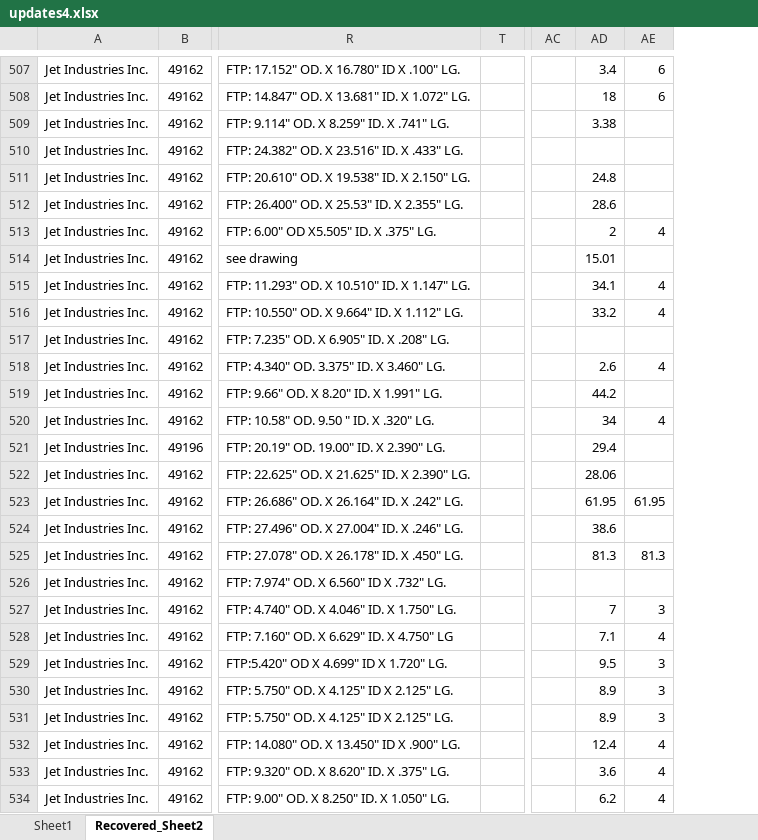
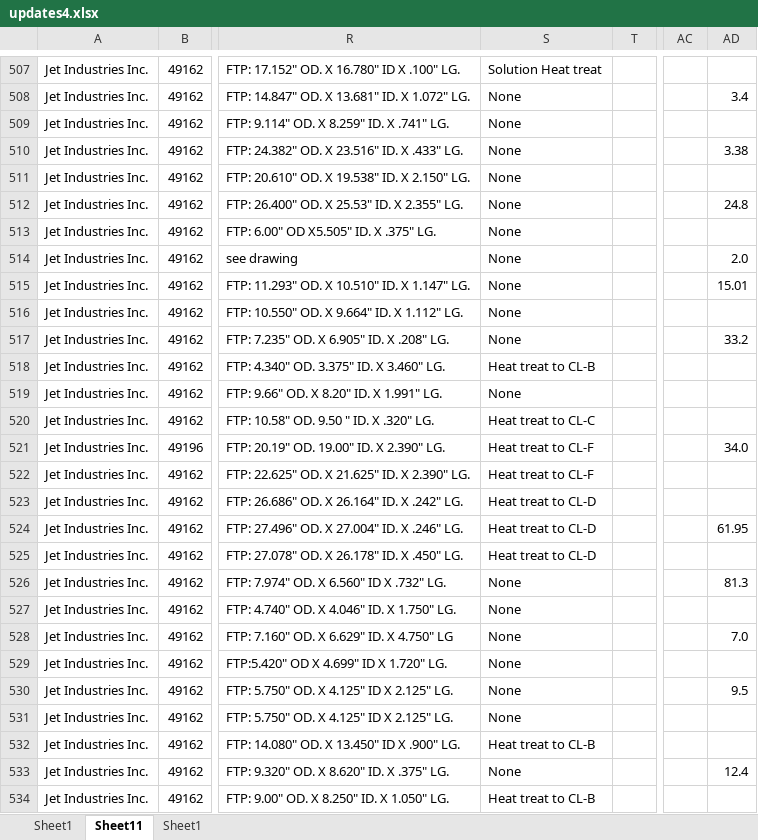
Before and after one commit to AndrewSmiley/better-csv, an Excel workbook: updates4.xlsx, sheet Sheet11, drawn as a sheet; only a part is shown, gaps mark what is left out; values as stored, in another font and other column widths than the file's, no cell formats; removed rows and columns are numbered as before the commit, all else as after; the diff covers the shown part only; the diff names each change by its address in the sheet, - before the commit and + after, or states it on an @@ line.

```diff
--- a/updates4.xlsx (sheet Sheet11)
+++ b/updates4.xlsx (sheet Sheet11)
-sheet tab: Recovered_Sheet2
+sheet tab: Sheet11
@@ sheet tab order changed: Sheet1 | Sheet11 | Sheet1 @@
@@ column S unhidden, rows 507-534: Solution Heat treat | None | None | None | None | None | None | None | None | None | None | Heat treat to CL-B | None | Heat treat to CL-C | Heat treat to CL-F | Heat treat to CL-F | Heat treat to CL-D | Heat treat to CL-D | Heat treat to CL-D | None | None | None | None | None | None | Heat treat to CL-B | None | Heat treat to CL-B @@
-column AE, rows 507-534: 6 | 6 |  |  |  |  | 4 |  | 4 | 4 |  | 4 |  | 4 |  |  | 61.95 |  | 81.3 |  | 3 | 4 | 3 | 3 | 3 | 4 | 4 | 4
-AD507: 3.4
+AD507: (empty)
-AD508: 18
+AD508: 3.4
-AD509: 3.38
+AD509: (empty)
-AD510: (empty)
+AD510: 3.38
-AD511: 24.8
+AD511: (empty)
-AD512: 28.6
+AD512: 24.8
-AD513: 2
+AD513: (empty)
-AD514: 15.01
+AD514: 2.0
-AD515: 34.1
+AD515: 15.01
-AD516: 33.2
+AD516: (empty)
-AD517: (empty)
+AD517: 33.2
-AD518: 2.6
+AD518: (empty)
-AD519: 44.2
+AD519: (empty)
-AD520: 34
+AD520: (empty)
-AD521: 29.4
+AD521: 34.0
-AD522: 28.06
+AD522: (empty)
-AD523: 61.95
+AD523: (empty)
-AD524: 38.6
+AD524: 61.95
-AD525: 81.3
+AD525: (empty)
-AD526: (empty)
+AD526: 81.3
-AD527: 7
+AD527: (empty)
-AD528: 7.1
+AD528: 7.0
-AD529: 9.5
+AD529: (empty)
-AD530: 8.9
+AD530: 9.5
-AD531: 8.9
+AD531: (empty)
-AD532: 12.4
+AD532: (empty)
-AD533: 3.6
+AD533: 12.4
-AD534: 6.2
+AD534: (empty)
```
Also changed, not shown: 1480 edited cells elsewhere in this sheet, sheet Sheet1, cell formats, data/Copy of Combined File (2).xlsx, results/Copy of Combined File (2).xlsx, 9 other files.
